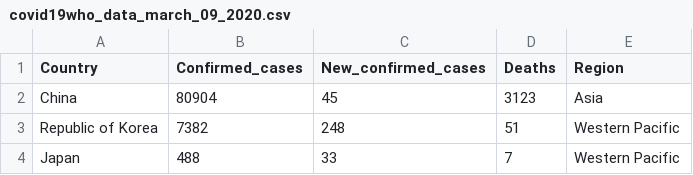
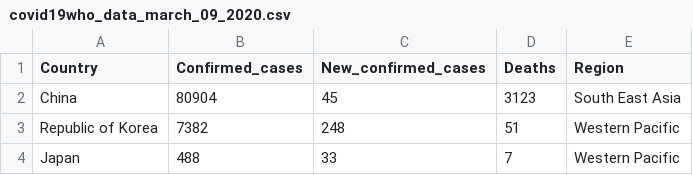
Before and after one commit to dmello-nigel/python_project, a CSV file: covid19who_data_march_09_2020.csv, drawn as a sheet; only a part is shown.

Commit message:
Add files via upload

```diff
--- a/covid19who_data_march_09_2020.csv
+++ b/covid19who_data_march_09_2020.csv
@@ -1,3 +1,3 @@
 Country,Confirmed_cases,New_confirmed_cases,Deaths,Region
-China,80904,45,3123,Asia
+China,80904,45,3123,South East Asia
 Republic of Korea,7382,248,51,Western Pacific
```
